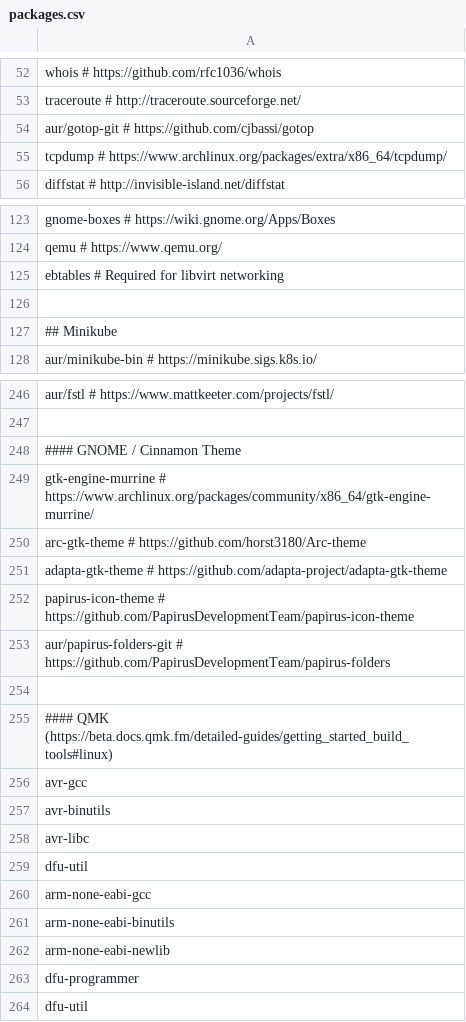
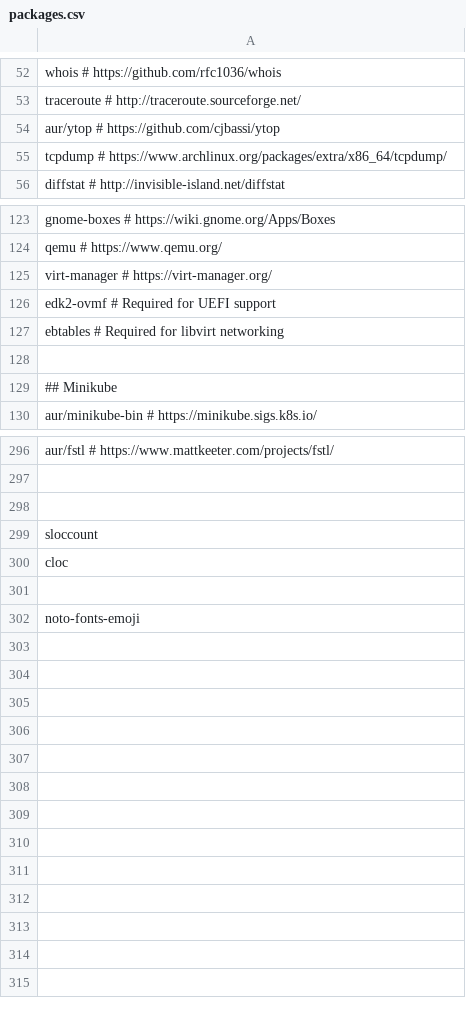
Before and after one commit to 0rax/dotfiles, a CSV file: manjaro/packages.csv, drawn as a sheet; only a part is shown, gaps mark what is left out; the diff covers the shown part only.

```diff
--- a/manjaro/packages.csv
+++ b/manjaro/packages.csv
@@ -53,3 +53,3 @@ whois                       # https://github.com/rfc1036/whois
 traceroute                  # http://traceroute.sourceforge.net/
-aur/gotop-git               # https://github.com/cjbassi/gotop
+aur/ytop                    # https://github.com/cjbassi/ytop
 tcpdump                     # https://www.archlinux.org/packages/extra/x86_64/tcpdump/
@@ -124,2 +124,4 @@ gnome-boxes                 # https://wiki.gnome.org/Apps/Boxes
 qemu                        # https://www.qemu.org/
+virt-manager                # https://virt-manager.org/
+edk2-ovmf                   # Required for UEFI support
 ebtables                    # Required for libvirt networking
@@ -247,18 +297,6 @@ aur/fstl                    # https://www.mattkeeter.com/projects/fstl/
 
-#### GNOME / Cinnamon Theme
-gtk-engine-murrine          # https://www.archlinux.org/packages/community/x86_64/gtk-engine-murrine/
-arc-gtk-theme               # https://github.com/horst3180/Arc-theme
-adapta-gtk-theme            # https://github.com/adapta-project/adapta-gtk-theme
-papirus-icon-theme          # https://github.com/PapirusDevelopmentTeam/papirus-icon-theme
-aur/papirus-folders-git     # https://github.com/PapirusDevelopmentTeam/papirus-folders
 
-#### QMK (https://beta.docs.qmk.fm/detailed-guides/getting_started_build_tools#linux)
-avr-gcc
-avr-binutils
-avr-libc
-dfu-util
-arm-none-eabi-gcc
-arm-none-eabi-binutils
-arm-none-eabi-newlib
-dfu-programmer
-dfu-util
+sloccount
+cloc
+
+noto-fonts-emoji
```
Also changed, not shown: 40 added rows, 2 moved rows and 2 edited cells elsewhere in this file, vscode/extensions.csv, 16 other files.
